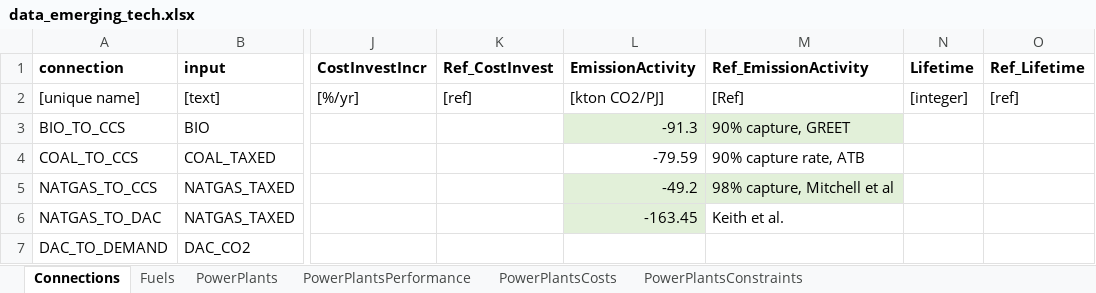
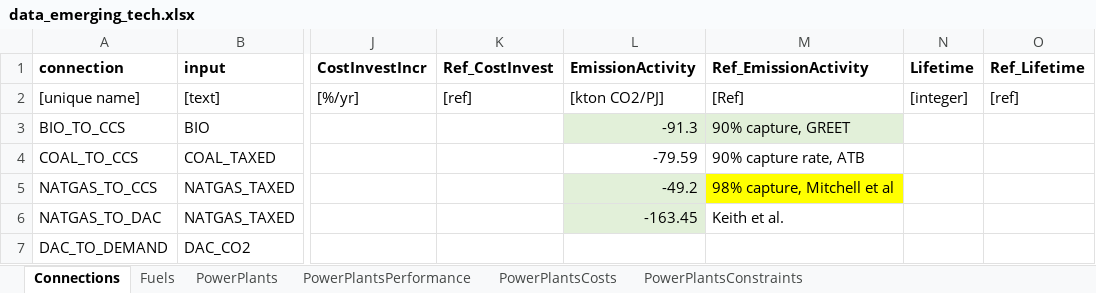
Before and after one commit to coopercenter/temoatools, an Excel workbook: projects/va_emerging_tech/data/data_emerging_tech.xlsx, sheet Connections, drawn as a sheet; only a part is shown, gaps mark what is left out; values as stored, in another font and other column widths than the file's, no borders; the diff names each change by its address in the sheet, - before the commit and + after, or states it on an @@ line.

```diff
--- a/projects/va_emerging_tech/data/data_emerging_tech.xlsx (sheet Connections)
+++ b/projects/va_emerging_tech/data/data_emerging_tech.xlsx (sheet Connections)
-M5 fill: #E2F0D9
+M5 fill: #FFFF00
```
Also changed, not shown: projects/va_emerging_tech/data/data_va_noEmissionLimit.xlsx, projects/va_emerging_tech/data/monte_carlo_inputs.xlsx, 1 other file.
